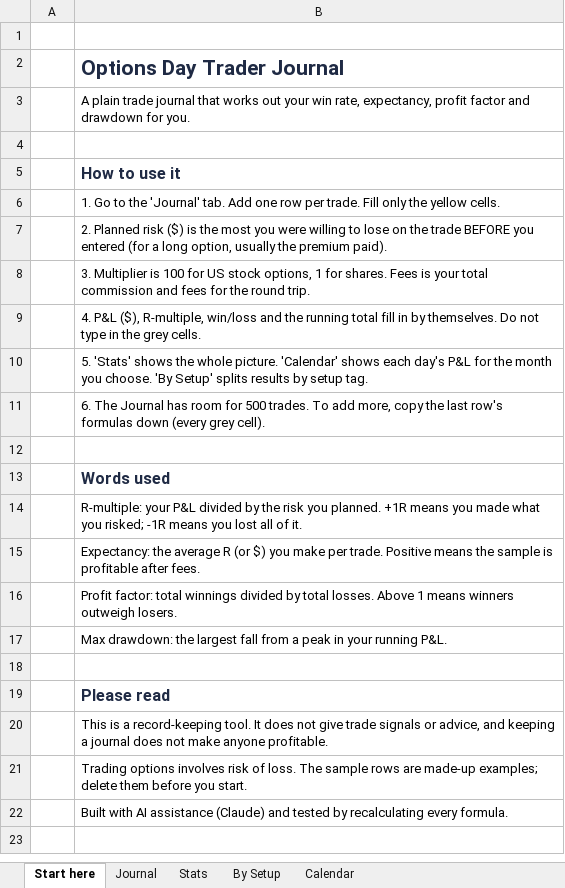
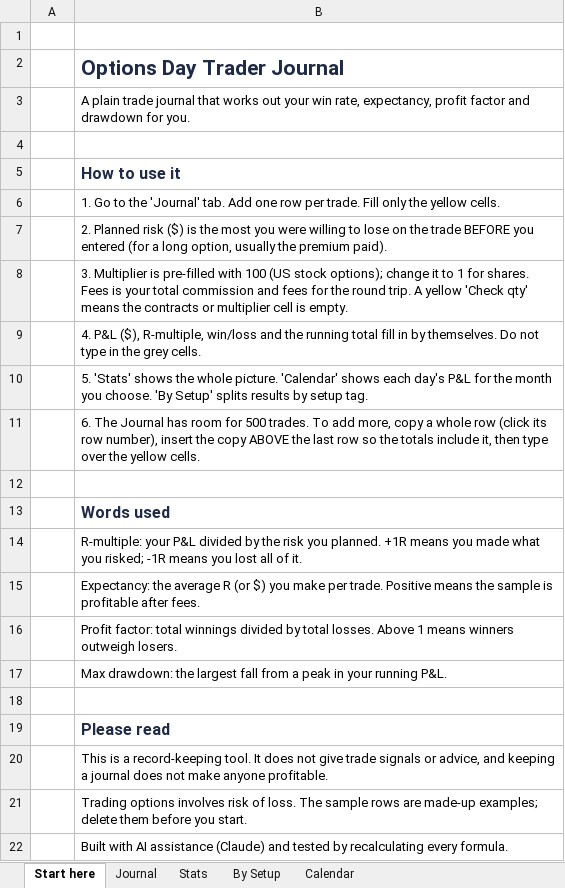
Before and after one commit to vivekgomathinayagam-ux/Trading-lab, an Excel workbook: hustles/templates/product/Options Day Trader Journal.xlsx, sheet Start here, drawn as a sheet; values as stored, in another font and other column widths than the file's, no borders; the diff names each change by its address in the sheet, - before the commit and + after, or states it on an @@ line.

```diff
--- a/hustles/templates/product/Options Day Trader Journal.xlsx (sheet Start here)
+++ b/hustles/templates/product/Options Day Trader Journal.xlsx (sheet Start here)
-B8: …Multiplier is 100 for US stock options, 1 for shares. Fees is your total commission and fees for the round trip.
+B8: …Multiplier is pre-filled with 100 (US stock options); change it to 1 for shares. Fees is your total commission and fees for the round trip. A yellow 'Check qty' means the contracts or multiplier cell is empty.
-B11: …more, copy the last row's formulas down (every grey cell).
+B11: …more, copy a whole row (click its row number), insert the copy ABOVE the last row so the totals include it, then type over the yellow cells.
```
Also changed, not shown: sheet Journal, sheet Stats, sheet By Setup, sheet Calendar, hidden cells, charts or pictures, hustles/templates/product/Options Risk and Position Size Calculator.xlsx, 14 other files.
